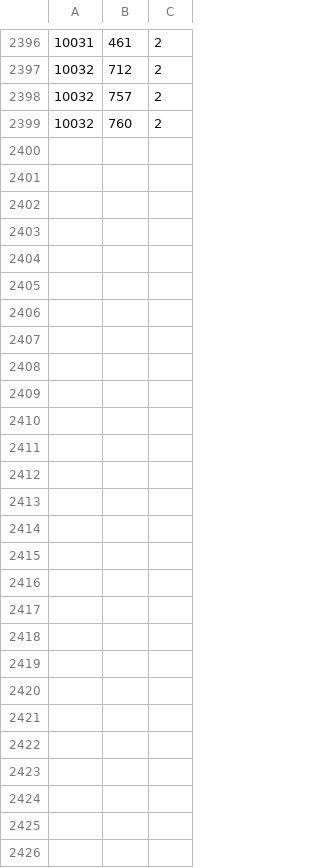
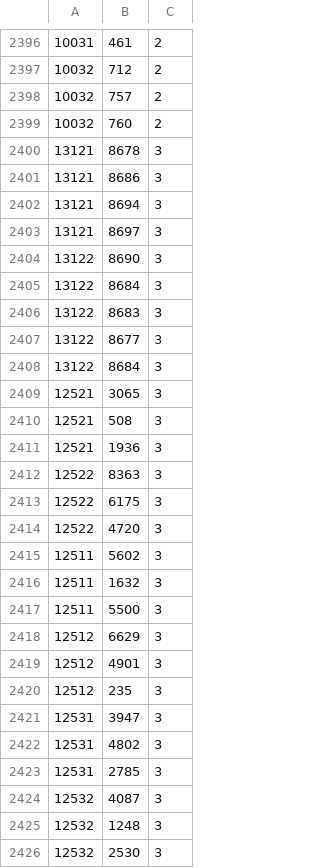
Before and after one commit to gperniola/PugliaEventiDocker, a CSV file: PugliaEventi_recommender/engine/data/ratings_train.csv, drawn as a sheet; only a part is shown, gaps mark what is left out; the diff names each change by its address in the sheet, - before the commit and + after, or states it on an @@ line.

Commit message:
updated data

```diff
--- a/PugliaEventi_recommender/engine/data/ratings_train.csv
+++ b/PugliaEventi_recommender/engine/data/ratings_train.csv
+row 2400: 13121 | 8678 | 3
+row 2401: 13121 | 8686 | 3
+row 2402: 13121 | 8694 | 3
+row 2403: 13121 | 8697 | 3
+row 2404: 13122 | 8690 | 3
+row 2405: 13122 | 8684 | 3
+row 2406: 13122 | 8683 | 3
+row 2407: 13122 | 8677 | 3
+row 2408: 13122 | 8684 | 3
+row 2409: 12521 | 3065 | 3
+row 2410: 12521 | 508 | 3
+row 2411: 12521 | 1936 | 3
+row 2412: 12522 | 8363 | 3
+row 2413: 12522 | 6175 | 3
+row 2414: 12522 | 4720 | 3
+row 2415: 12511 | 5602 | 3
+row 2416: 12511 | 1632 | 3
+row 2417: 12511 | 5500 | 3
+row 2418: 12512 | 6629 | 3
+row 2419: 12512 | 4901 | 3
+row 2420: 12512 | 235 | 3
+row 2421: 12531 | 3947 | 3
+row 2422: 12531 | 4802 | 3
+row 2423: 12531 | 2785 | 3
+row 2424: 12532 | 4087 | 3
+row 2425: 12532 | 1248 | 3
+row 2426: 12532 | 2530 | 3
```
Also changed, not shown: 3 other files.
